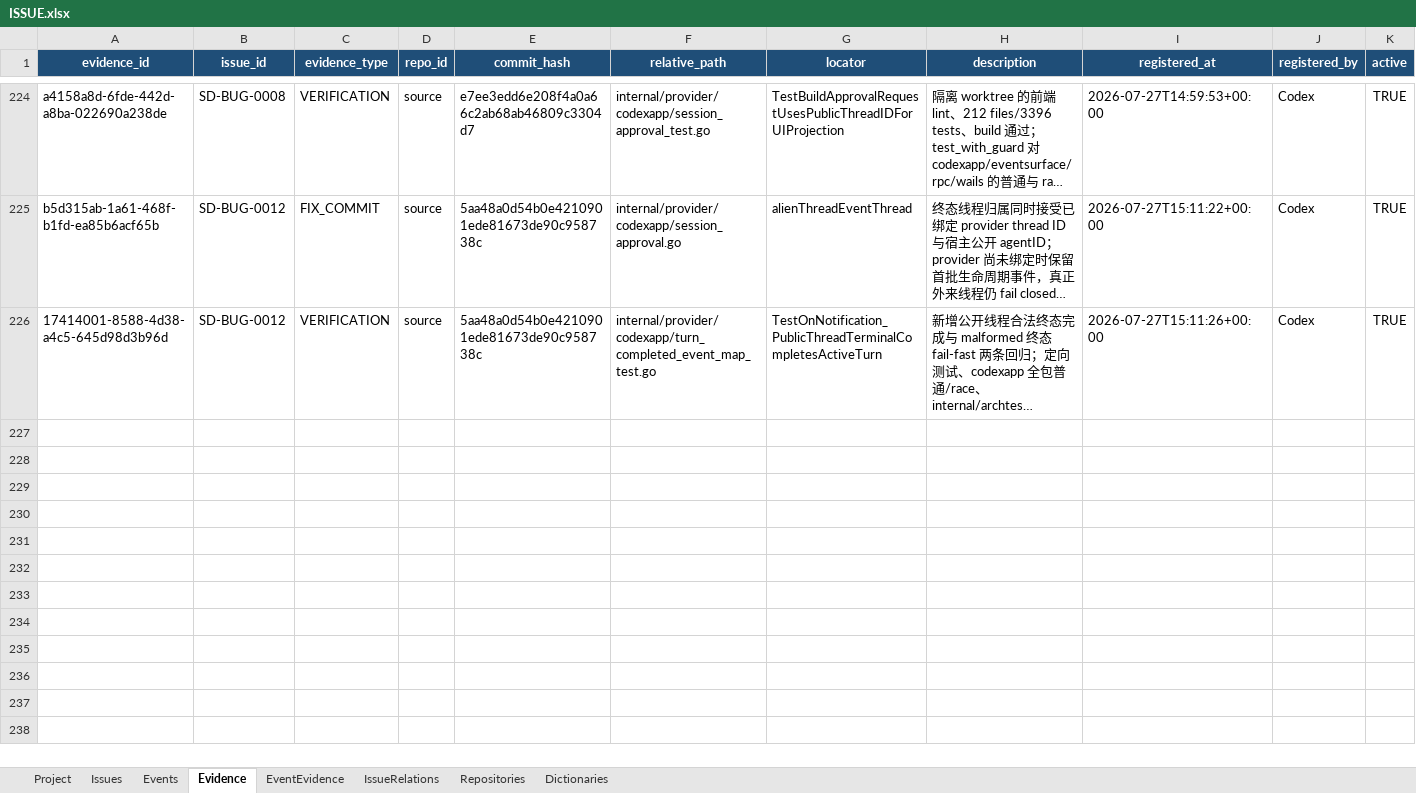
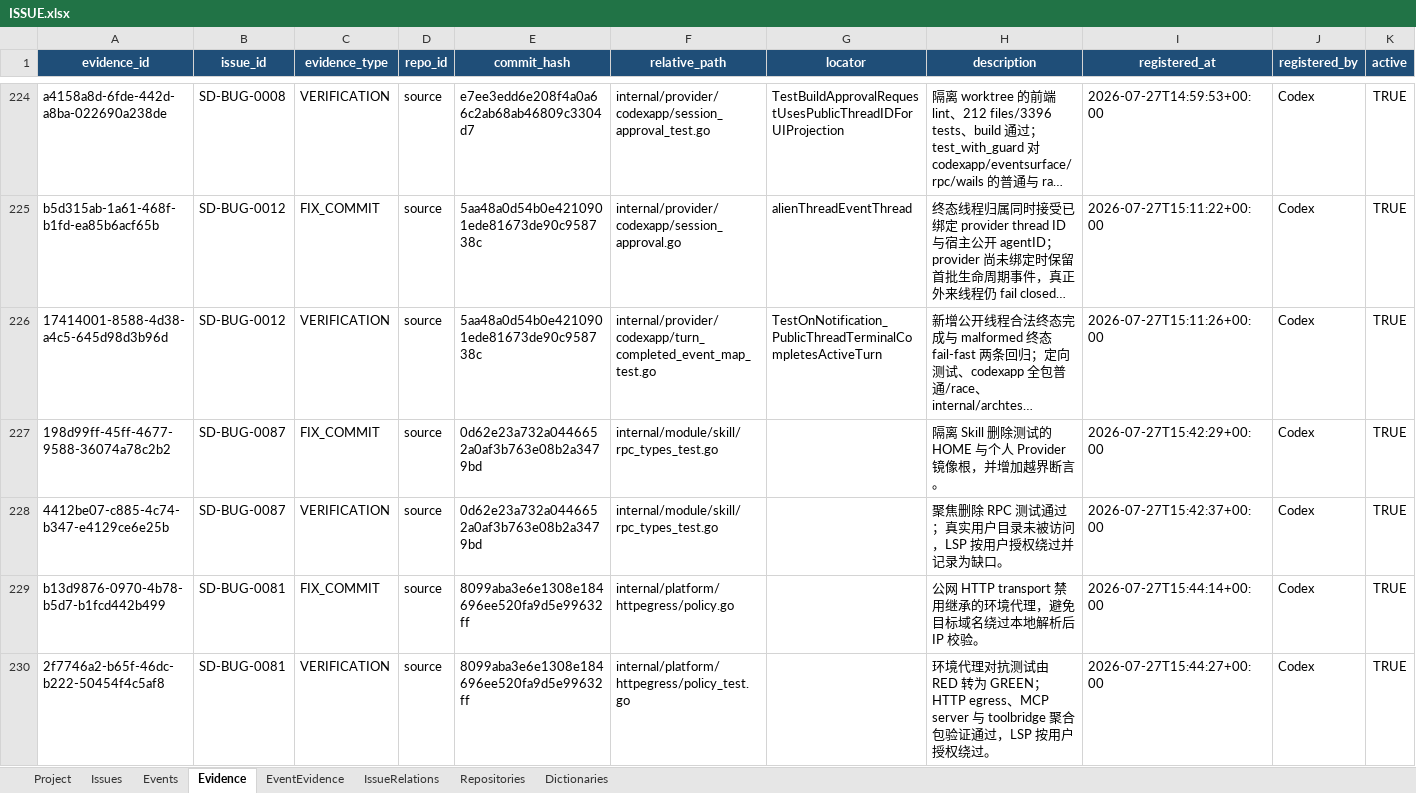
Before and after one commit to lihah111222333-cloud/Super-Dolphin-Agent-Cockpit, an Excel workbook: ISSUE.xlsx, sheet Evidence, drawn as a sheet; only a part is shown, gaps mark what is left out; long unchanged cells end in …; values as stored, in another font and other column widths than the file's, no borders; table styles not drawn; the diff covers the shown part only; the diff names each change by its address in the sheet, - before the commit and + after, or states it on an @@ line.

```diff
--- a/ISSUE.xlsx (sheet Evidence)
+++ b/ISSUE.xlsx (sheet Evidence)
+row 227: 198d99ff-45ff-4677-9588-36074a78c2b2 | SD-BUG-0087 | FIX_COMMIT | source | 0d62e23a732a0446652a0af3b763e08b2a3479bd | internal/module/skill/rpc_types_test.go |  | 隔离 Skill 删除测试的 HOME 与个人 Provider 镜像根，并增加越界断言。 | 2026-07-27T15:42:29+00:00 | Codex | TRUE
+row 228: 4412be07-c885-4c74-b347-e4129ce6e25b | SD-BUG-0087 | VERIFICATION | source | 0d62e23a732a0446652a0af3b763e08b2a3479bd | internal/module/skill/rpc_types_test.go |  | 聚焦删除 RPC 测试通过；真实用户目录未被访问，LSP 按用户授权绕过并记录为缺口。 | 2026-07-27T15:42:37+00:00 | Codex | TRUE
+row 229: b13d9876-0970-4b78-b5d7-b1fcd442b499 | SD-BUG-0081 | FIX_COMMIT | source | 8099aba3e6e1308e184696ee520fa9d5e99632ff | internal/platform/httpegress/policy.go |  | 公网 HTTP transport 禁用继承的环境代理，避免目标域名绕过本地解析后 IP 校验。 | 2026-07-27T15:44:14+00:00 | Codex | TRUE
+row 230: 2f7746a2-b65f-46dc-b222-50454f4c5af8 | SD-BUG-0081 | VERIFICATION | source | 8099aba3e6e1308e184696ee520fa9d5e99632ff | internal/platform/httpegress/policy_test.go |  | 环境代理对抗测试由 RED 转为 GREEN；HTTP egress、MCP server 与 toolbridge 聚合包验证通过，LSP 按用户授权绕过。 | 2026-07-27T15:44:27+00:00 | Codex | TRUE
```
Also changed, not shown: 12 added rows elsewhere in this sheet, sheet Events, sheet Issues, sheet EventEvidence.
